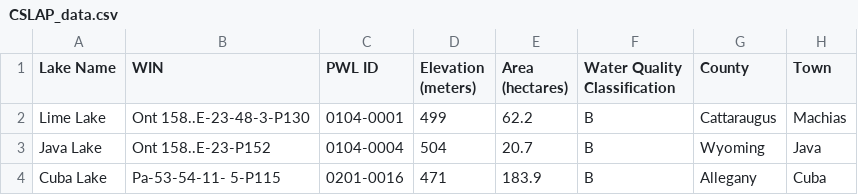
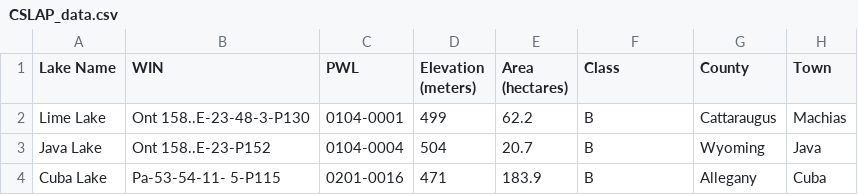
Before and after one commit to ryanvanmanen/NY-Query, a CSV file: CSLAP/CSLAP_data.csv, drawn as a sheet; only a part is shown; the diff names each change by its address in the sheet, - before the commit and + after, or states it on an @@ line.

Commit message:
Update CSLAP_data.csv

```diff
--- a/CSLAP/CSLAP_data.csv
+++ b/CSLAP/CSLAP_data.csv
-C1: PWL ID
+C1: PWL
-F1: Water Quality Classification
+F1: Class
```
